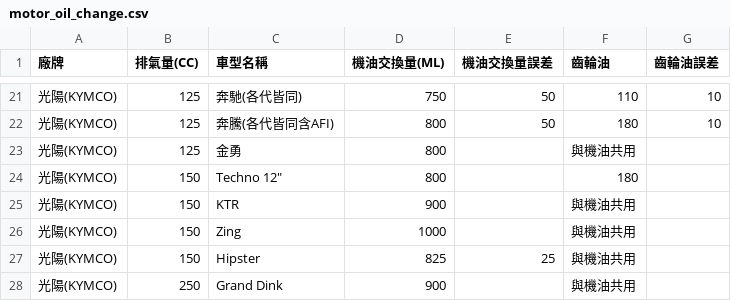
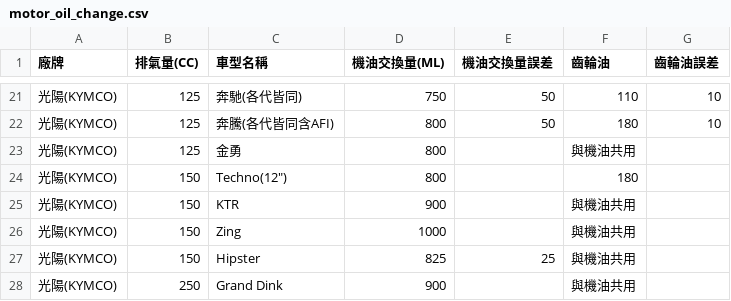
Before and after one commit to DanielTsai117/motor_oil, a CSV file: motor_oil_change.csv, drawn as a sheet; only a part is shown, gaps mark what is left out.

Commit message:
Update motor_oil_change.csv

```diff
--- a/motor_oil_change.csv
+++ b/motor_oil_change.csv
@@ -23,3 +23,3 @@
 光陽(KYMCO),125,金勇,800,,與機油共用,
-光陽(KYMCO),150,Techno 12",800,,180,
+光陽(KYMCO),150,Techno(12"),800,,180,
 光陽(KYMCO),150,KTR,900,,與機油共用,
```
